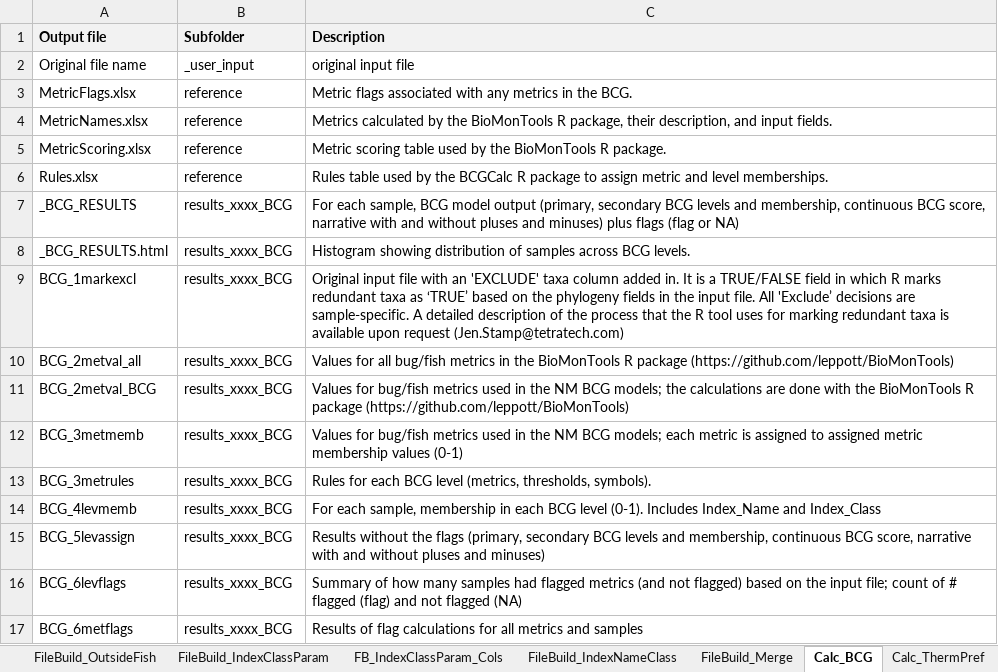
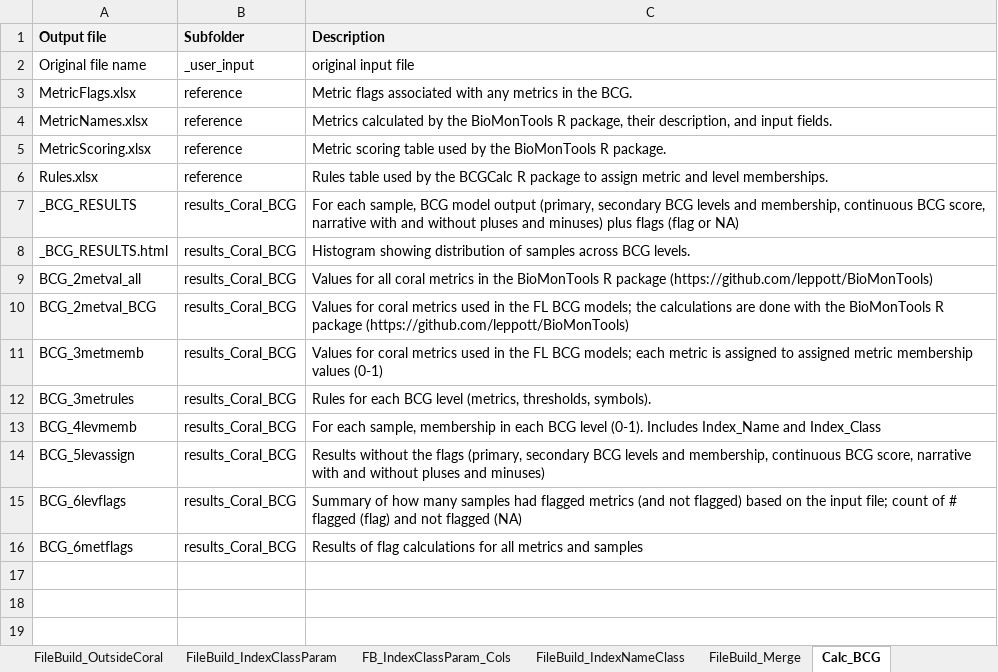
Before and after one commit to Blocktt/FLCoralBCGCalc, an Excel workbook: inst/apps/FLCoral_BCGCalc/external/RMD/files/OutputFileSubtabs.xlsx, sheet Calc_BCG, drawn as a sheet; values as stored, in another font and other column widths than the file's, no borders; removed rows and columns are numbered as before the commit, all else as after; the diff names each change by its address in the sheet, - before the commit and + after, or states it on an @@ line.

```diff
--- a/inst/apps/FLCoral_BCGCalc/external/RMD/files/OutputFileSubtabs.xlsx (sheet Calc_BCG)
+++ b/inst/apps/FLCoral_BCGCalc/external/RMD/files/OutputFileSubtabs.xlsx (sheet Calc_BCG)
-sheet tab: FileBuild_OutsideFish
-B7:B8 (Subfolder): results_xxxx_BCG
+B7:B8 (Subfolder): results_Coral_BCG
-row 9: BCG_1markexcl | results_xxxx_BCG | Original input file with an 'EXCLUDE' taxa column added in. It is a TRUE/FALSE field in which R marks redundant taxa as ‘TRUE’ based on the phylogeny fields in the input file. All 'Exclude’ decisions are sample-specific. A detailed description of the process that the R tool uses for marking redundant taxa is available upon request (Jen.Stamp@tetratech.com)
-B9:B16 (Subfolder): results_xxxx_BCG
+B9:B16 (Subfolder): results_Coral_BCG
-C9 (Description): …for all bug/fish metrics in…
+C9 (Description): …for all coral metrics in…
-C10 (Description): Values for bug/fish metrics used in the NM BCG models;…
+C10 (Description): Values for coral metrics used in the FL BCG models;…
-C11 (Description): Values for bug/fish metrics used in the NM BCG models;…
+C11 (Description): Values for coral metrics used in the FL BCG models;…
```
Also changed, not shown: sheet FileBuild_OutsideCoral, sheet FileBuild_TTAA, other sheet tabs, 28 other files.
